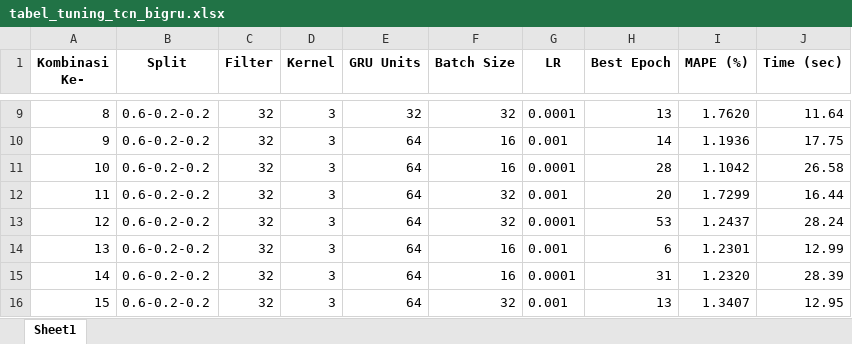
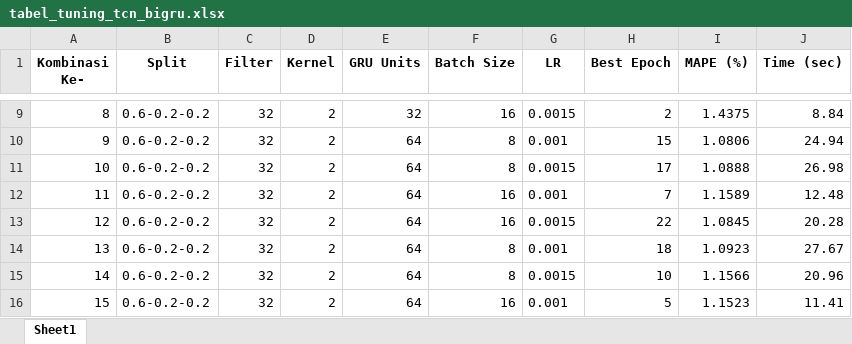
Before and after one commit to nidaauliaa/forecast_INDF_TCN_BiGRU, an Excel workbook: output_tunning/tabel_tuning_tcn_bigru.xlsx, sheet Sheet1, drawn as a sheet; only a part is shown, gaps mark what is left out; values as stored, in another font and other column widths than the file's, no borders; the diff covers the shown part only; the diff names each change by its address in the sheet, - before the commit and + after, or states it on an @@ line.

```diff
--- a/output_tunning/tabel_tuning_tcn_bigru.xlsx (sheet Sheet1)
+++ b/output_tunning/tabel_tuning_tcn_bigru.xlsx (sheet Sheet1)
-D9:D16 (Kernel): 3
+D9:D16 (Kernel): 2
-F9 (Batch Size): 32
+F9 (Batch Size): 16
-G9 (LR): 0.0001
+G9 (LR): 0.0015
-H9 (Best Epoch): 13
+H9 (Best Epoch): 2
-I9 (MAPE (%)): 1.7620
+I9 (MAPE (%)): 1.4375
-J9 (Time (sec)): 11.64
+J9 (Time (sec)): 8.84
-F10:F11 (Batch Size): 16
+F10:F11 (Batch Size): 8
-H10 (Best Epoch): 14
+H10 (Best Epoch): 15
-I10 (MAPE (%)): 1.1936
+I10 (MAPE (%)): 1.0806
-J10 (Time (sec)): 17.75
+J10 (Time (sec)): 24.94
-G11 (LR): 0.0001
+G11 (LR): 0.0015
-H11 (Best Epoch): 28
+H11 (Best Epoch): 17
-I11 (MAPE (%)): 1.1042
+I11 (MAPE (%)): 1.0888
-J11 (Time (sec)): 26.58
+J11 (Time (sec)): 26.98
-F12:F13 (Batch Size): 32
+F12:F13 (Batch Size): 16
-H12 (Best Epoch): 20
+H12 (Best Epoch): 7
-I12 (MAPE (%)): 1.7299
+I12 (MAPE (%)): 1.1589
-J12 (Time (sec)): 16.44
+J12 (Time (sec)): 12.48
-G13 (LR): 0.0001
+G13 (LR): 0.0015
-H13 (Best Epoch): 53
+H13 (Best Epoch): 22
-I13 (MAPE (%)): 1.2437
+I13 (MAPE (%)): 1.0845
-J13 (Time (sec)): 28.24
+J13 (Time (sec)): 20.28
-F14:F15 (Batch Size): 16
+F14:F15 (Batch Size): 8
-H14 (Best Epoch): 6
+H14 (Best Epoch): 18
-I14 (MAPE (%)): 1.2301
+I14 (MAPE (%)): 1.0923
-J14 (Time (sec)): 12.99
+J14 (Time (sec)): 27.67
-G15 (LR): 0.0001
+G15 (LR): 0.0015
-H15 (Best Epoch): 31
+H15 (Best Epoch): 10
-I15 (MAPE (%)): 1.2320
+I15 (MAPE (%)): 1.1566
-J15 (Time (sec)): 28.39
+J15 (Time (sec)): 20.96
-F16 (Batch Size): 32
+F16 (Batch Size): 16
-H16 (Best Epoch): 13
+H16 (Best Epoch): 5
-I16 (MAPE (%)): 1.3407
+I16 (MAPE (%)): 1.1523
-J16 (Time (sec)): 12.95
+J16 (Time (sec)): 11.41
```
Also changed, not shown: 1010 edited cells elsewhere in this sheet, output_tunning/tabel_tuning_bigru.xlsx, output_tunning/tabel_tuning_tcn.xlsx, 8 other files.
